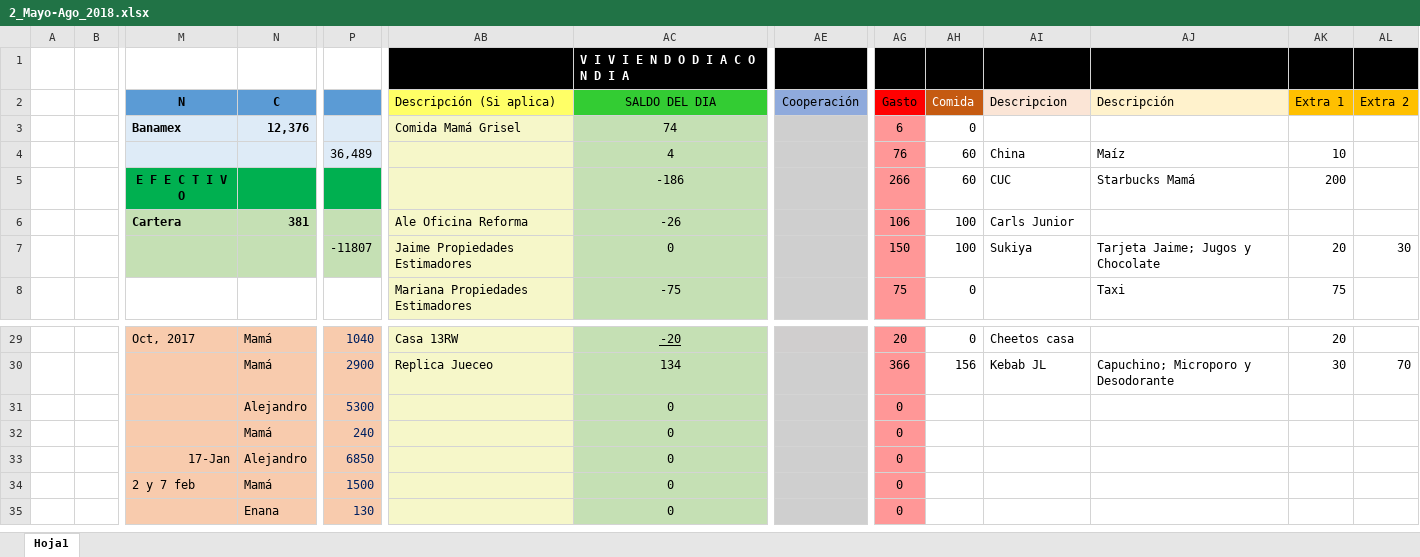
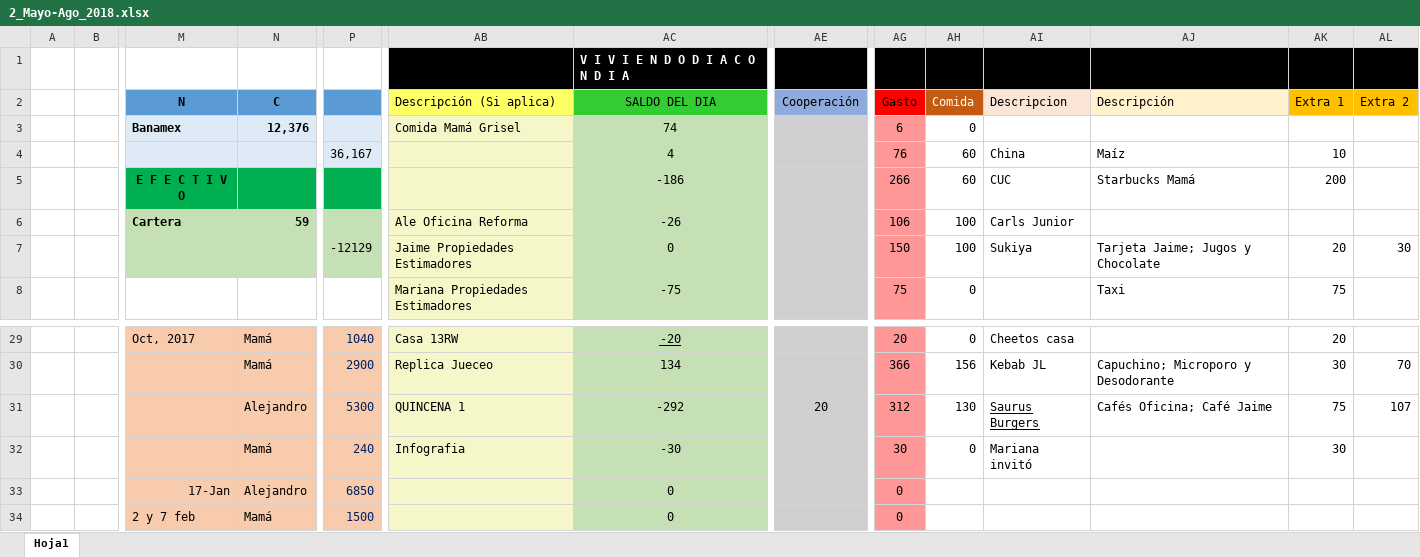
Before and after one commit to Adrifelcha/Adrifelcha, an Excel workbook: Finanzas/2_Mayo-Ago_2018.xlsx, sheet Hoja1, drawn as a sheet; only a part is shown, gaps mark what is left out; the shorter side is filled out with more unchanged rows; values as stored, in another font and other column widths than the file's, no borders; the diff names each change by its address in the sheet, - before the commit and + after, or states it on an @@ line.

Commit message:
Miercoles de comer con Mariana

```diff
--- a/Finanzas/2_Mayo-Ago_2018.xlsx (sheet Hoja1)
+++ b/Finanzas/2_Mayo-Ago_2018.xlsx (sheet Hoja1)
-P4: 36,489
+P4: 36,167
-N6 (C): 381
+N6 (C): 59
-P7: -11807
+P7: -12129
-AB31 (Descripción (Si aplica)): (empty)
+AB31 (Descripción (Si aplica)): QUINCENA 1
-AC31 (SALDO DEL DIA): 0
+AC31 (SALDO DEL DIA): -292
-AE31 (Cooperación): (empty)
+AE31 (Cooperación): 20
-AG31 (Gasto): 0
+AG31 (Gasto): 312
-AH31 (Comida): (empty)
+AH31 (Comida): 130
-AI31 (Descripcion): (empty)
+AI31 (Descripcion): Saurus Burgers
-AJ31 (Descripción): (empty)
+AJ31 (Descripción): Cafés Oficina; Café Jaime
-AK31 (Extra 1): (empty)
+AK31 (Extra 1): 75
-AL31 (Extra 2): (empty)
+AL31 (Extra 2): 107
-AB32 (Descripción (Si aplica)): (empty)
+AB32 (Descripción (Si aplica)): Infografia
-AC32 (SALDO DEL DIA): 0
+AC32 (SALDO DEL DIA): -30
-AG32 (Gasto): 0
+AG32 (Gasto): 30
-AH32 (Comida): (empty)
+AH32 (Comida): 0
-AI32 (Descripcion): (empty)
+AI32 (Descripcion): Mariana invitó
-AK32 (Extra 1): (empty)
+AK32 (Extra 1): 30
```
Also changed, not shown: 2 other files.
